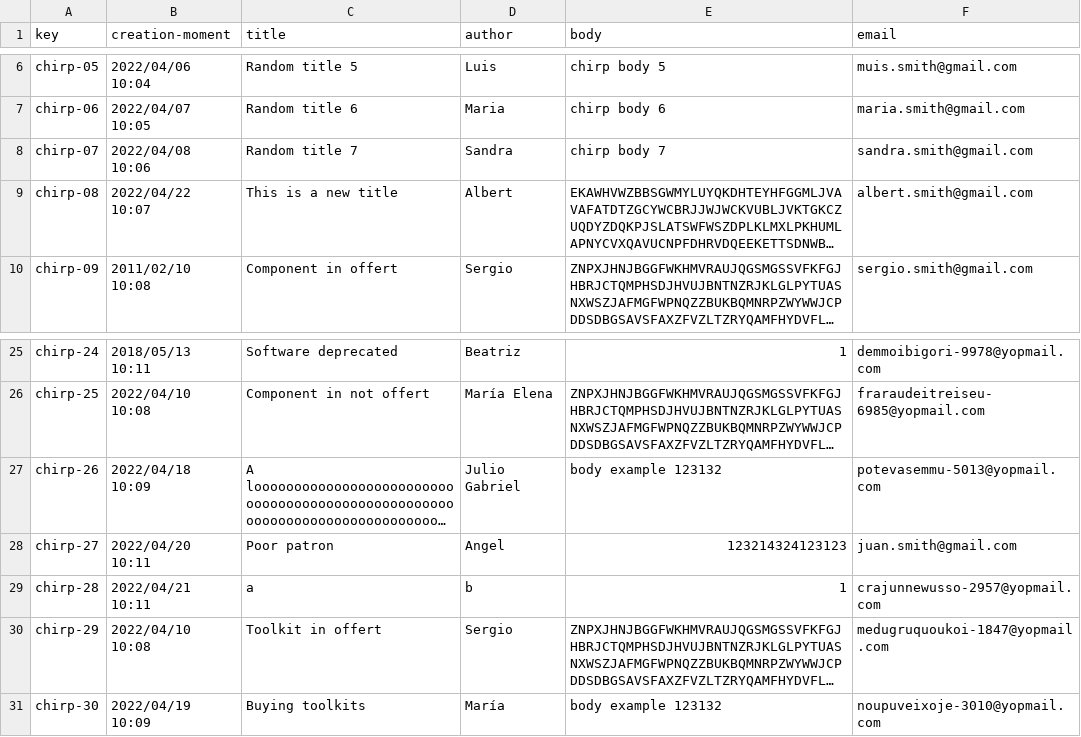
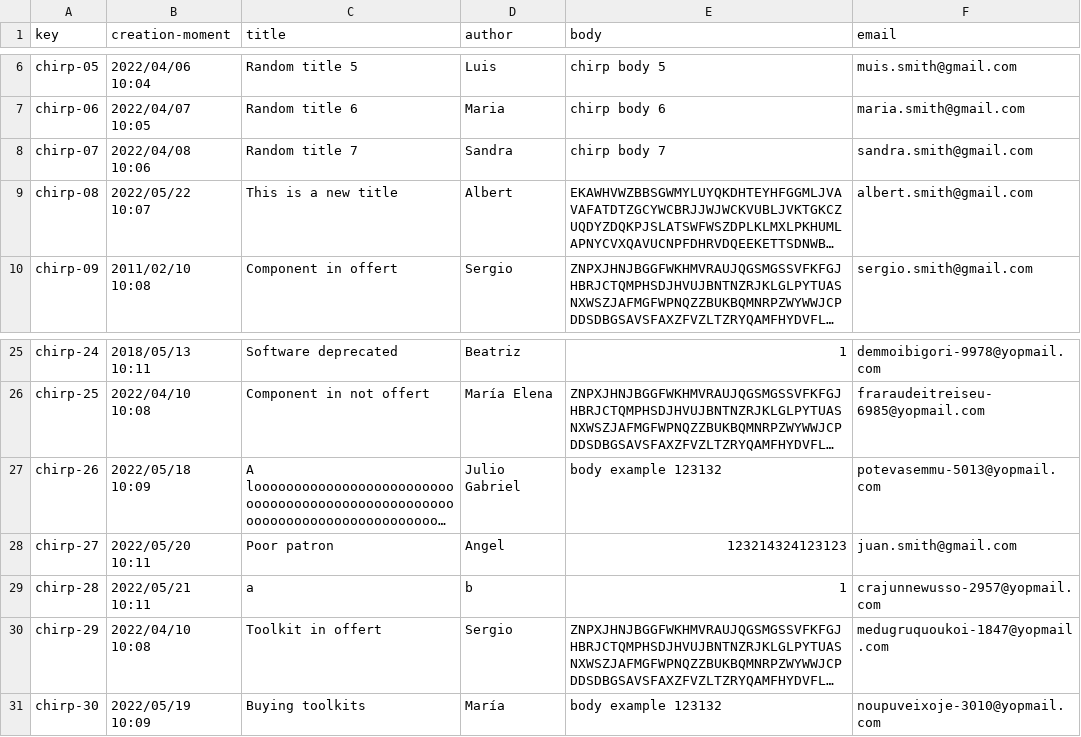
Before and after one commit to raugalroc/Acme-Toolkits, a CSV file: src/main/webapp/WEB-INF/resources/sample-data/chirp.csv, drawn as a sheet; only a part is shown, gaps mark what is left out; long unchanged cells end in …; the diff names each change by its address in the sheet, - before the commit and + after, or states it on an @@ line.

Commit message:
Task 131: failure in positive test of create chirp

```diff
--- a/src/main/webapp/WEB-INF/resources/sample-data/chirp.csv
+++ b/src/main/webapp/WEB-INF/resources/sample-data/chirp.csv
-B9 (creation-moment): 2022/04/22 10:07
+B9 (creation-moment): 2022/05/22 10:07
-B27 (creation-moment): 2022/04/18 10:09
+B27 (creation-moment): 2022/05/18 10:09
-B28 (creation-moment): 2022/04/20 10:11
+B28 (creation-moment): 2022/05/20 10:11
-B29 (creation-moment): 2022/04/21 10:11
+B29 (creation-moment): 2022/05/21 10:11
-B31 (creation-moment): 2022/04/19 10:09
+B31 (creation-moment): 2022/05/19 10:09
```
Also changed, not shown: 4 other files.
